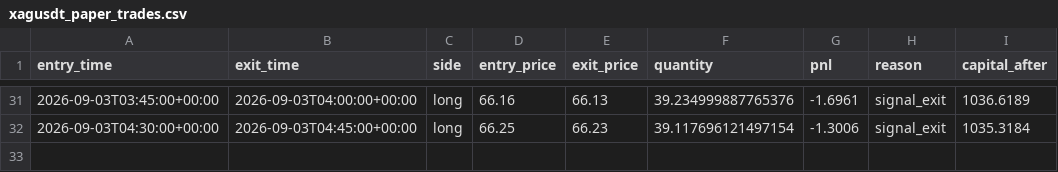
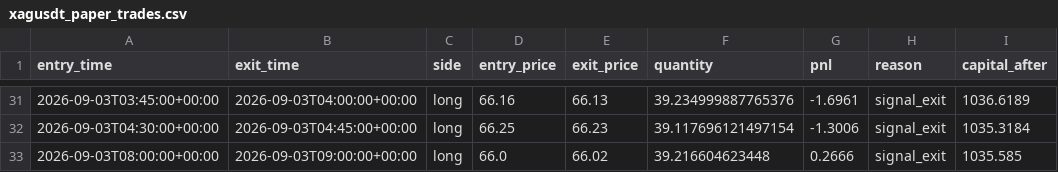
Before and after one commit to laluyadavreturn-dotcom/XAGUSDT-CCI-, a CSV file: xagusdt_paper_trades.csv, drawn as a sheet; only a part is shown, gaps mark what is left out; the diff names each change by its address in the sheet, - before the commit and + after, or states it on an @@ line.

```diff
--- a/xagusdt_paper_trades.csv
+++ b/xagusdt_paper_trades.csv
+row 33: 2026-09-03T08:00:00+00:00 | 2026-09-03T09:00:00+00:00 | long | 66.0 | 66.02 | 39.216604623448 | 0.2666 | signal_exit | 1035.585
```
Also changed, not shown: 1 other file.
